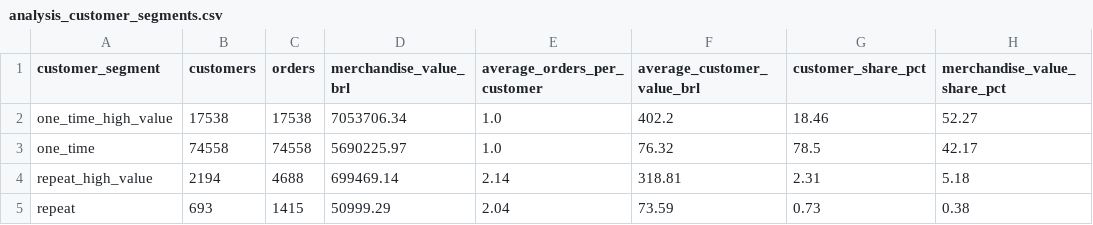
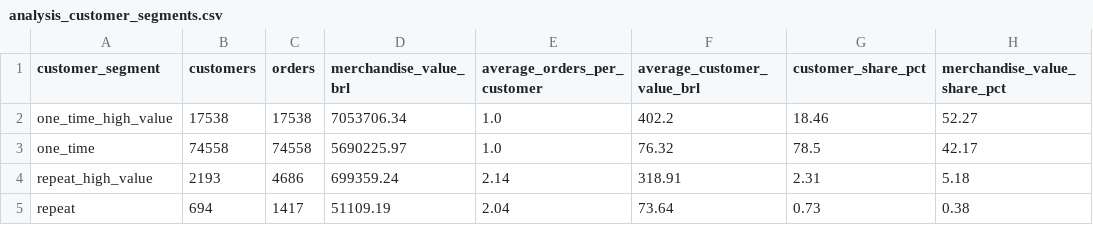
Before and after one commit to Jorgoluka100/uni_projects, a CSV file: projects/executive_commerce_bi/data/analysis_customer_segments.csv, drawn as a sheet.

```diff
--- a/projects/executive_commerce_bi/data/analysis_customer_segments.csv
+++ b/projects/executive_commerce_bi/data/analysis_customer_segments.csv
@@ -3,3 +3,3 @@ one_time_high_value,17538,17538,7053706.34,1.0,402.2,18.46,52.27
 one_time,74558,74558,5690225.97,1.0,76.32,78.5,42.17
-repeat_high_value,2194,4688,699469.14,2.14,318.81,2.31,5.18
-repeat,693,1415,50999.29,2.04,73.59,0.73,0.38
+repeat_high_value,2193,4686,699359.24,2.14,318.91,2.31,5.18
+repeat,694,1417,51109.19,2.04,73.64,0.73,0.38
```
Also changed, not shown: projects/executive_commerce_bi/data/seller_operational_review.csv, 1 other file.
